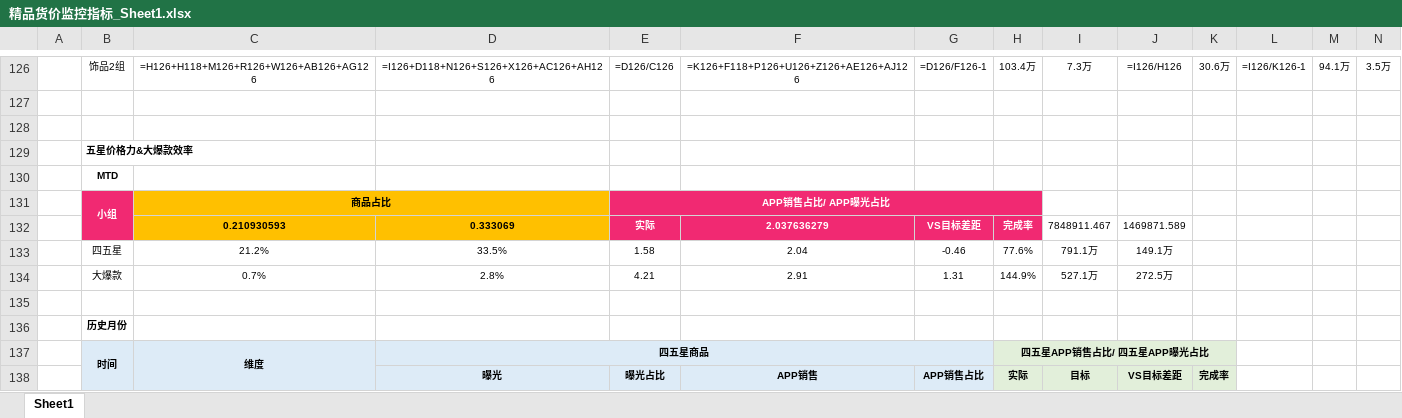
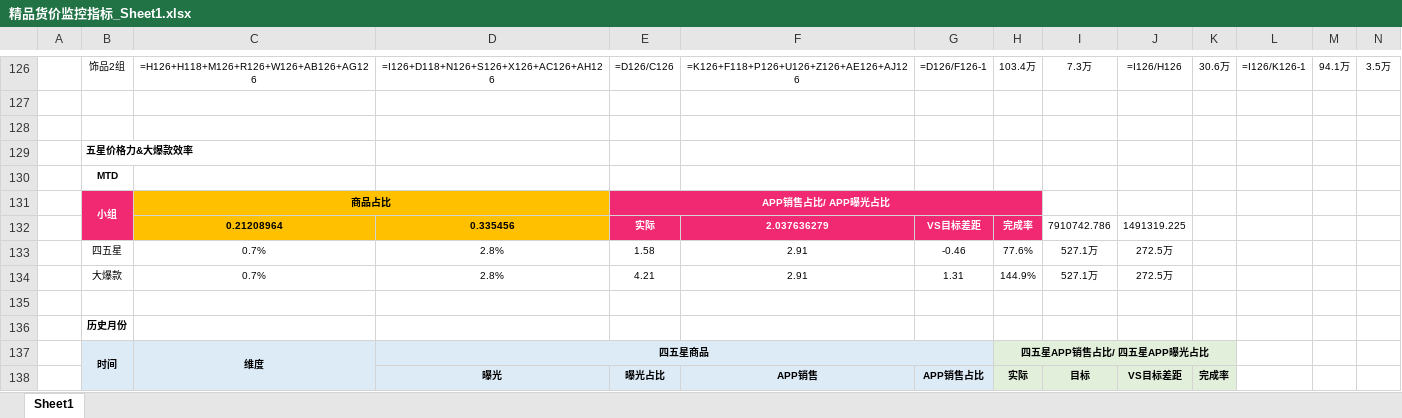
Before and after one commit to parylonglong-max/vip-dashboard, an Excel workbook: downloads/精品货价监控指标_Sheet1.xlsx, sheet Sheet1, drawn as a sheet; only a part is shown, gaps mark what is left out; values as stored, in another font and other column widths than the file's, no borders; formulas without a stored value are shown as written; conditional formats not drawn; removed rows and columns are numbered as before the commit, all else as after; rows hold the shown columns only; the diff names each change by its address in the sheet, - before the commit and + after, or states it on an @@ line.

```diff
--- a/downloads/精品货价监控指标_Sheet1.xlsx (sheet Sheet1)
+++ b/downloads/精品货价监控指标_Sheet1.xlsx (sheet Sheet1)
-C132: 0.210930593
+C132: 0.21208964
-D132: 0.333069
+D132: 0.335456
-I132: 7848911.467
+I132: 7910742.786
-J132: 1469871.589
+J132: 1491319.225
-row 133:  | 四五星 | 21.2% | 33.5% | 1.58 | 2.04 | -0.46 | 77.6% | 791.1万 | 149.1万
+row 133:  | 四五星 | 0.7% | 2.8% | 1.58 | 2.91 | -0.46 | 77.6% | 527.1万 | 272.5万
```
Also changed, not shown: 2 other files.
